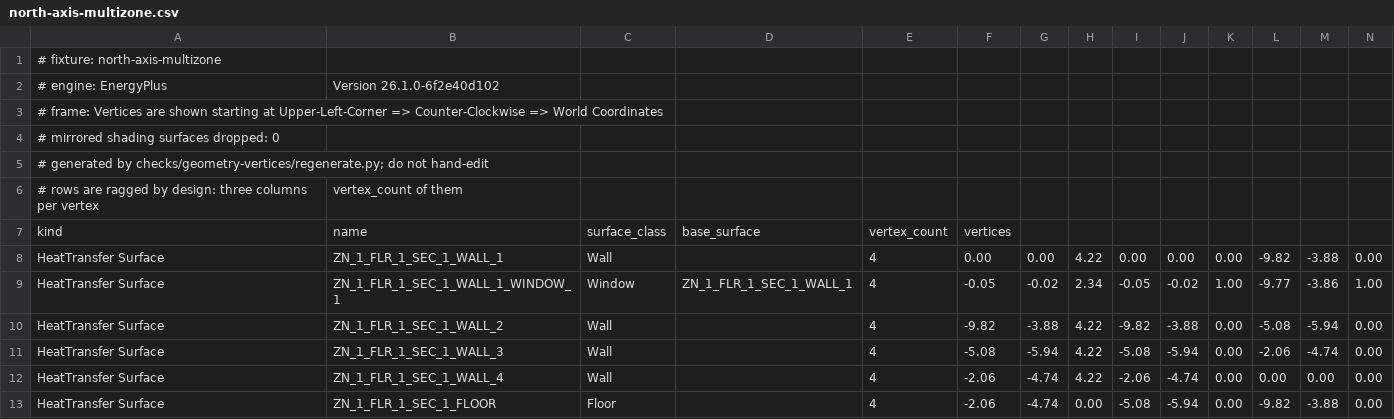
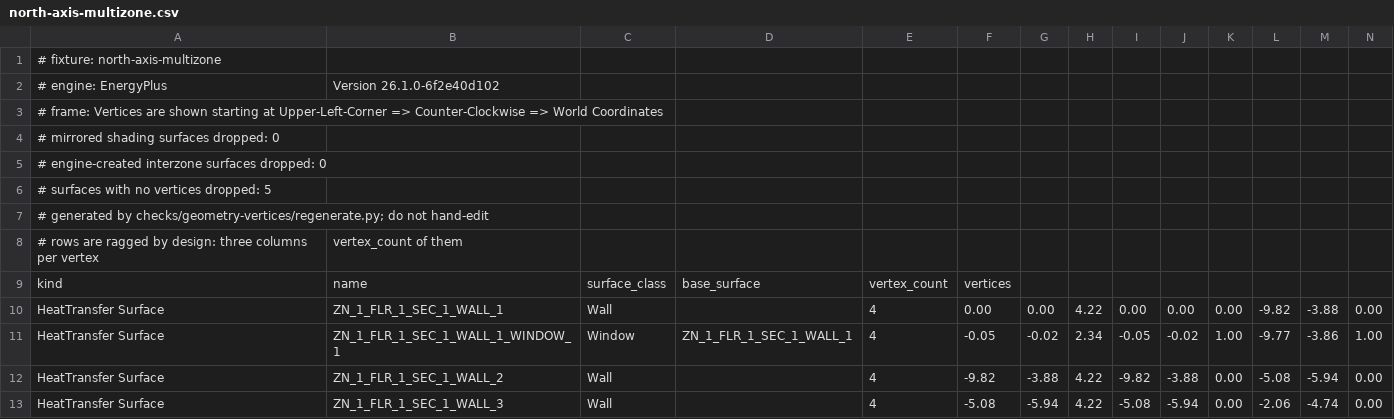
Before and after one commit to idfkit/idfkit-conformance, a CSV file: checks/geometry-vertices/expected/north-axis-multizone.csv, drawn as a sheet; only a part is shown; the shorter side is filled out with more unchanged rows; rows hold the shown columns only; the diff covers the shown part only; the diff names each change by its address in the sheet, - before the commit and + after, or states it on an @@ line.

```diff
--- a/checks/geometry-vertices/expected/north-axis-multizone.csv
+++ b/checks/geometry-vertices/expected/north-axis-multizone.csv
+row 5: # engine-created interzone surfaces dropped: 0
+row 6: # surfaces with no vertices dropped: 5
```
Also changed, not shown: 5 removed rows elsewhere in this file, checks/geometry-vertices/expected/clockwise-entry.csv, checks/geometry-vertices/expected/lower-left-start.csv, 10 other files.
